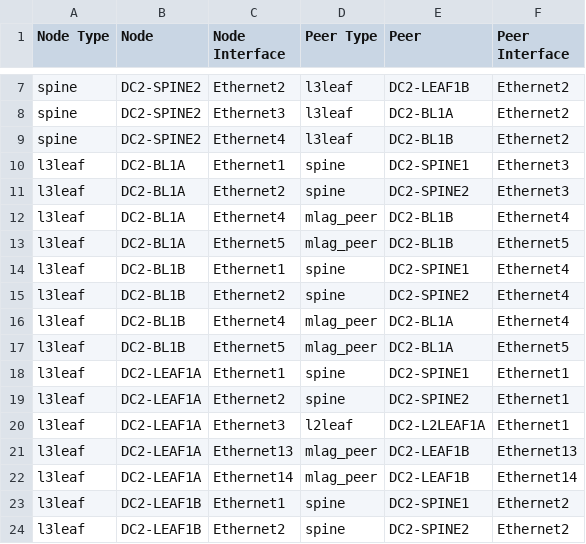
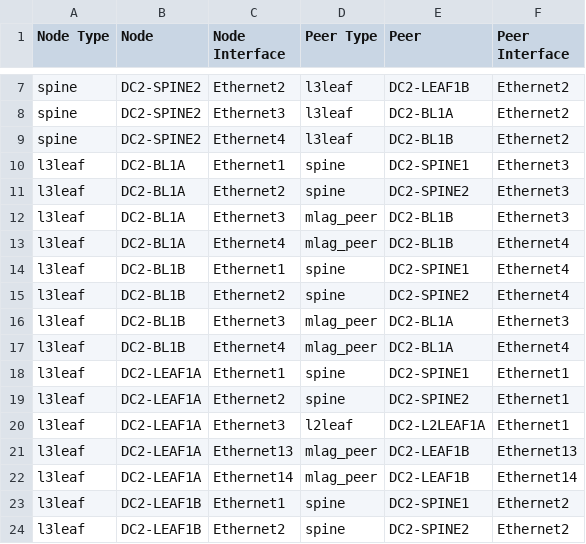
Before and after one commit to arista-netdevops-community/ipspace-webinar-september15-2020, a CSV file: documentation/DC2_FABRIC/DC2_FABRIC-topology.csv, drawn as a sheet; only a part is shown, gaps mark what is left out; removed rows and columns are numbered as before the commit, all else as after; the diff names each change by its address in the sheet, - before the commit and + after, or states it on an @@ line.

Commit message:
interface corection

```diff
--- a/documentation/DC2_FABRIC/DC2_FABRIC-topology.csv
+++ b/documentation/DC2_FABRIC/DC2_FABRIC-topology.csv
+row 12: l3leaf | DC2-BL1A | Ethernet3 | mlag_peer | DC2-BL1B | Ethernet3
-row 13: l3leaf | DC2-BL1A | Ethernet5 | mlag_peer | DC2-BL1B | Ethernet5
+row 16: l3leaf | DC2-BL1B | Ethernet3 | mlag_peer | DC2-BL1A | Ethernet3
-row 17: l3leaf | DC2-BL1B | Ethernet5 | mlag_peer | DC2-BL1A | Ethernet5
```
Also changed, not shown: 9 other files.
